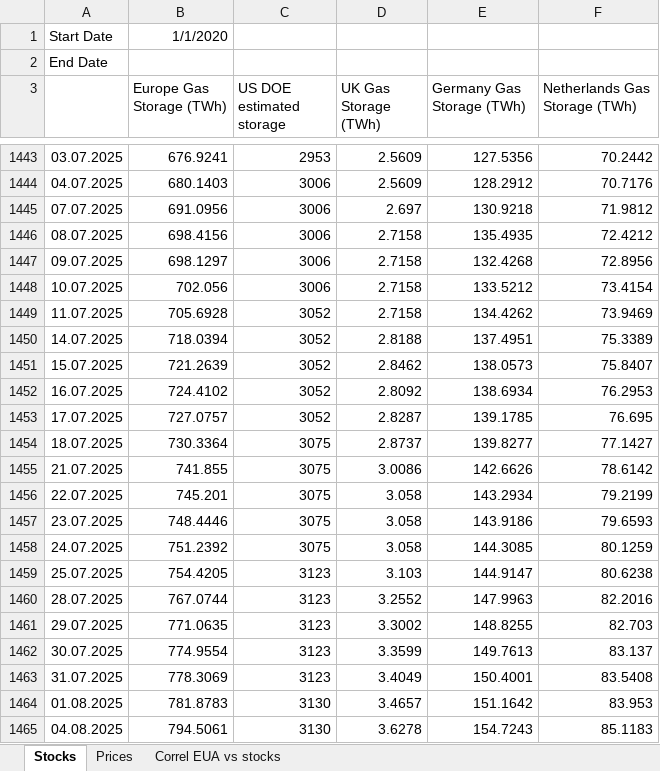
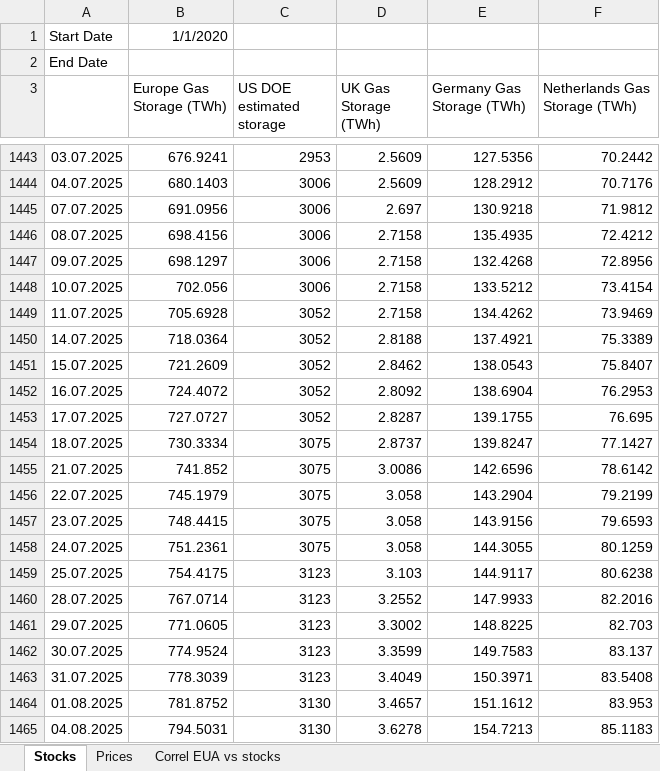
Before and after one commit to charlesgre/EUA-2-dashboard, an Excel workbook: Gas storages.xlsx, sheet Stocks, drawn as a sheet; only a part is shown, gaps mark what is left out; values as stored, in another font and other column widths than the file's, no borders; the diff covers the shown part only; the diff names each change by its address in the sheet, - before the commit and + after, or states it on an @@ line.

```diff
--- a/Gas storages.xlsx (sheet Stocks)
+++ b/Gas storages.xlsx (sheet Stocks)
-B1450 (Europe Gas Storage (TWh)): 718.0394
+B1450 (Europe Gas Storage (TWh)): 718.0364
-E1450 (Germany Gas Storage (TWh)): 137.4951
+E1450 (Germany Gas Storage (TWh)): 137.4921
-B1451 (Europe Gas Storage (TWh)): 721.2639
+B1451 (Europe Gas Storage (TWh)): 721.2609
-E1451 (Germany Gas Storage (TWh)): 138.0573
+E1451 (Germany Gas Storage (TWh)): 138.0543
-B1452 (Europe Gas Storage (TWh)): 724.4102
+B1452 (Europe Gas Storage (TWh)): 724.4072
-E1452 (Germany Gas Storage (TWh)): 138.6934
+E1452 (Germany Gas Storage (TWh)): 138.6904
-B1453 (Europe Gas Storage (TWh)): 727.0757
+B1453 (Europe Gas Storage (TWh)): 727.0727
-E1453 (Germany Gas Storage (TWh)): 139.1785
+E1453 (Germany Gas Storage (TWh)): 139.1755
-B1454 (Europe Gas Storage (TWh)): 730.3364
+B1454 (Europe Gas Storage (TWh)): 730.3334
-E1454 (Germany Gas Storage (TWh)): 139.8277
+E1454 (Germany Gas Storage (TWh)): 139.8247
-B1455 (Europe Gas Storage (TWh)): 741.855
+B1455 (Europe Gas Storage (TWh)): 741.852
-E1455 (Germany Gas Storage (TWh)): 142.6626
+E1455 (Germany Gas Storage (TWh)): 142.6596
-B1456 (Europe Gas Storage (TWh)): 745.201
+B1456 (Europe Gas Storage (TWh)): 745.1979
-E1456 (Germany Gas Storage (TWh)): 143.2934
+E1456 (Germany Gas Storage (TWh)): 143.2904
-B1457 (Europe Gas Storage (TWh)): 748.4446
+B1457 (Europe Gas Storage (TWh)): 748.4415
-E1457 (Germany Gas Storage (TWh)): 143.9186
+E1457 (Germany Gas Storage (TWh)): 143.9156
-B1458 (Europe Gas Storage (TWh)): 751.2392
+B1458 (Europe Gas Storage (TWh)): 751.2361
-E1458 (Germany Gas Storage (TWh)): 144.3085
+E1458 (Germany Gas Storage (TWh)): 144.3055
-B1459 (Europe Gas Storage (TWh)): 754.4205
+B1459 (Europe Gas Storage (TWh)): 754.4175
-E1459 (Germany Gas Storage (TWh)): 144.9147
+E1459 (Germany Gas Storage (TWh)): 144.9117
-B1460 (Europe Gas Storage (TWh)): 767.0744
+B1460 (Europe Gas Storage (TWh)): 767.0714
-E1460 (Germany Gas Storage (TWh)): 147.9963
+E1460 (Germany Gas Storage (TWh)): 147.9933
-B1461 (Europe Gas Storage (TWh)): 771.0635
+B1461 (Europe Gas Storage (TWh)): 771.0605
-E1461 (Germany Gas Storage (TWh)): 148.8255
+E1461 (Germany Gas Storage (TWh)): 148.8225
-B1462 (Europe Gas Storage (TWh)): 774.9554
+B1462 (Europe Gas Storage (TWh)): 774.9524
-E1462 (Germany Gas Storage (TWh)): 149.7613
+E1462 (Germany Gas Storage (TWh)): 149.7583
-B1463 (Europe Gas Storage (TWh)): 778.3069
+B1463 (Europe Gas Storage (TWh)): 778.3039
-E1463 (Germany Gas Storage (TWh)): 150.4001
+E1463 (Germany Gas Storage (TWh)): 150.3971
-B1464 (Europe Gas Storage (TWh)): 781.8783
+B1464 (Europe Gas Storage (TWh)): 781.8752
-E1464 (Germany Gas Storage (TWh)): 151.1642
+E1464 (Germany Gas Storage (TWh)): 151.1612
-B1465 (Europe Gas Storage (TWh)): 794.5061
+B1465 (Europe Gas Storage (TWh)): 794.5031
-E1465 (Germany Gas Storage (TWh)): 154.7243
+E1465 (Germany Gas Storage (TWh)): 154.7213
```
Also changed, not shown: 5 added rows and 69 edited cells elsewhere in this sheet, sheet Correl EUA vs stocks, sheet Prices, Auctions EUA.xlsx, EUA OI & forward.xlsx.
